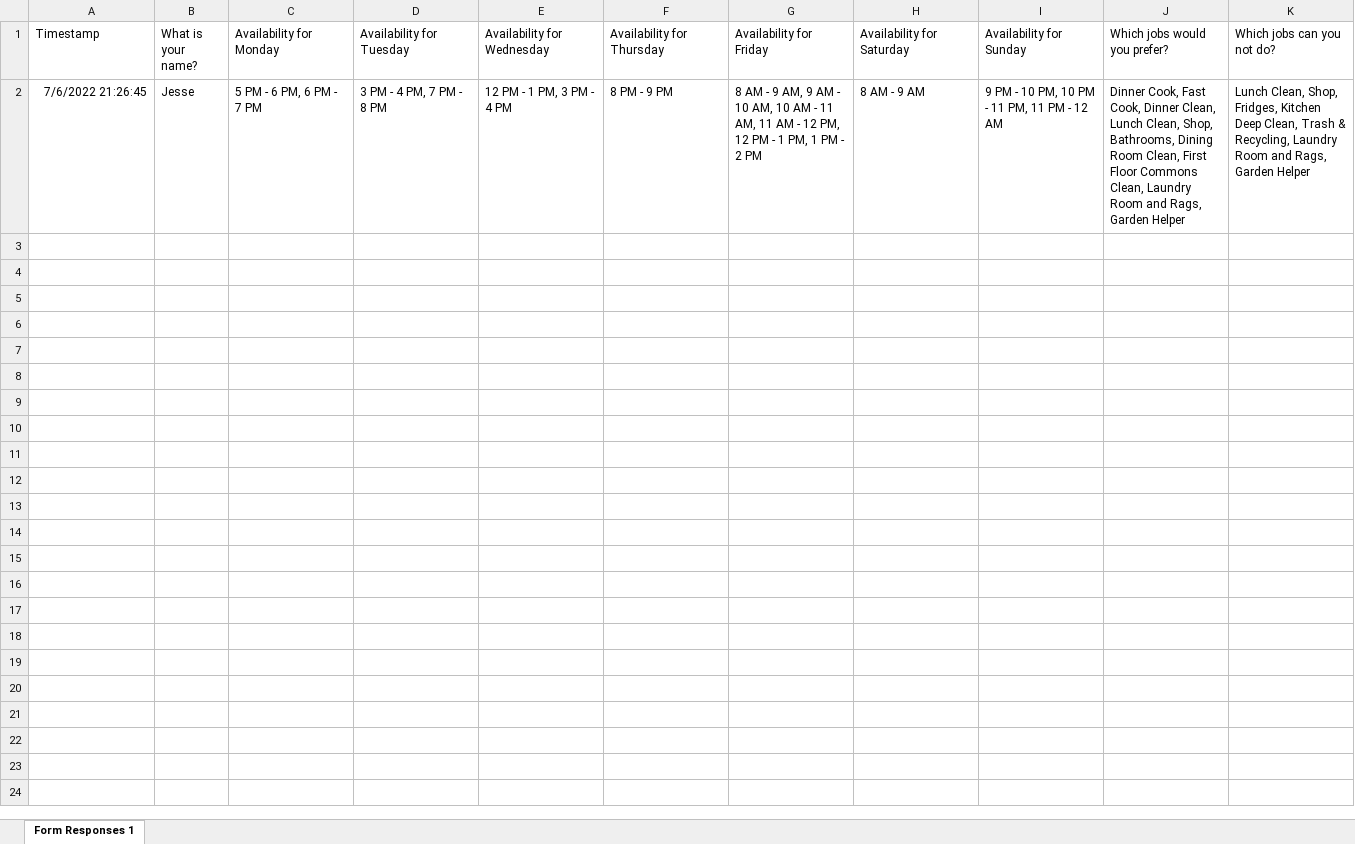
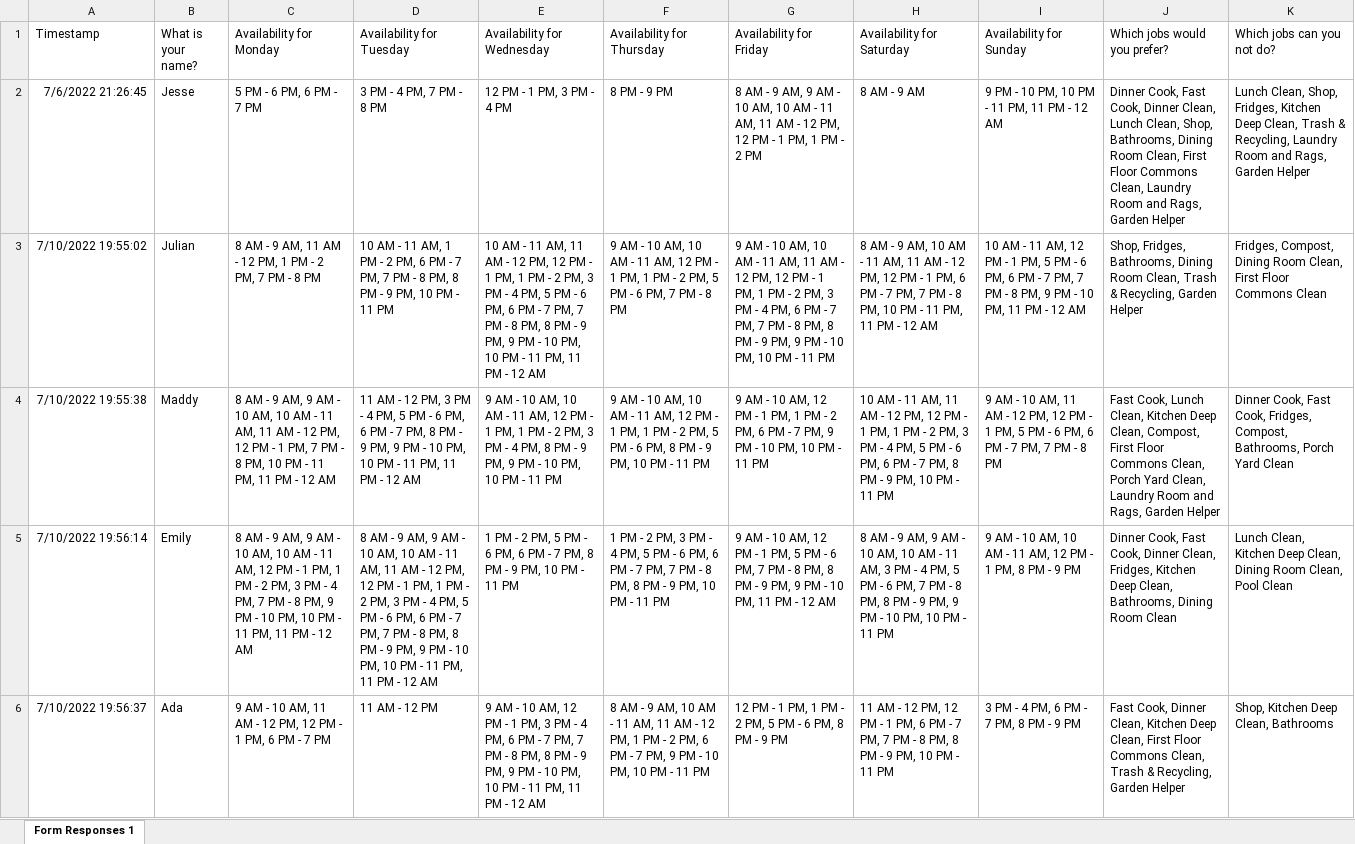
Before and after one commit to RomaXYZ/HoCScheduler, an Excel workbook: House of Commons, Scheduler (Responses).xlsx, sheet Form Responses 1, drawn as a sheet; values as stored, in another font and other column widths than the file's, no borders; charts and pictures not drawn; the diff names each change by its address in the sheet, - before the commit and + after, or states it on an @@ line.

```diff
--- a/House of Commons, Scheduler (Responses).xlsx (sheet Form Responses 1)
+++ b/House of Commons, Scheduler (Responses).xlsx (sheet Form Responses 1)
+row 3: 7/10/2022 19:55:02 | Julian | 8 AM - 9 AM, 11 AM - 12 PM, 1 PM - 2 PM, 7 PM - 8 PM | 10 AM - 11 AM, 1 PM - 2 PM, 6 PM - 7 PM, 7 PM - 8 PM, 8 PM - 9 PM, 10 PM - 11 PM | 10 AM - 11 AM, 11 AM - 12 PM, 12 PM - 1 PM, 1 PM - 2 PM, 3 PM - 4 PM, 5 PM - 6 PM, 6 PM - 7 PM, 7 PM - 8 PM, 8 PM - 9 PM, 9 PM - 10 PM, 10 PM - 11 PM, 11 PM - 12 AM | 9 AM - 10 AM, 10 AM - 11 AM, 12 PM - 1 PM, 1 PM - 2 PM, 5 PM - 6 PM, 7 PM - 8 PM | 9 AM - 10 AM, 10 AM - 11 AM, 11 AM - 12 PM, 12 PM - 1 PM, 1 PM - 2 PM, 3 PM - 4 PM, 6 PM - 7 PM, 7 PM - 8 PM, 8 PM - 9 PM, 9 PM - 10 PM, 10 PM - 11 PM | 8 AM - 9 AM, 10 AM - 11 AM, 11 AM - 12 PM, 12 PM - 1 PM, 6 PM - 7 PM, 7 PM - 8 PM, 10 PM - 11 PM, 11 PM - 12 AM | 10 AM - 11 AM, 12 PM - 1 PM, 5 PM - 6 PM, 6 PM - 7 PM, 7 PM - 8 PM, 9 PM - 10 PM, 11 PM - 12 AM | Shop, Fridges, Bathrooms, Dining Room Clean, Trash & Recycling, Garden Helper | Fridges, Compost, Dining Room Clean, First Floor Commons Clean
+row 4: 7/10/2022 19:55:38 | Maddy | 8 AM - 9 AM, 9 AM - 10 AM, 10 AM - 11 AM, 11 AM - 12 PM, 12 PM - 1 PM, 7 PM - 8 PM, 10 PM - 11 PM, 11 PM - 12 AM | 11 AM - 12 PM, 3 PM - 4 PM, 5 PM - 6 PM, 6 PM - 7 PM, 8 PM - 9 PM, 9 PM - 10 PM, 10 PM - 11 PM, 11 PM - 12 AM | 9 AM - 10 AM, 10 AM - 11 AM, 12 PM - 1 PM, 1 PM - 2 PM, 3 PM - 4 PM, 8 PM - 9 PM, 9 PM - 10 PM, 10 PM - 11 PM | 9 AM - 10 AM, 10 AM - 11 AM, 12 PM - 1 PM, 1 PM - 2 PM, 5 PM - 6 PM, 8 PM - 9 PM, 10 PM - 11 PM | 9 AM - 10 AM, 12 PM - 1 PM, 1 PM - 2 PM, 6 PM - 7 PM, 9 PM - 10 PM, 10 PM - 11 PM | 10 AM - 11 AM, 11 AM - 12 PM, 12 PM - 1 PM, 1 PM - 2 PM, 3 PM - 4 PM, 5 PM - 6 PM, 6 PM - 7 PM, 8 PM - 9 PM, 10 PM - 11 PM | 9 AM - 10 AM, 11 AM - 12 PM, 12 PM - 1 PM, 5 PM - 6 PM, 6 PM - 7 PM, 7 PM - 8 PM | Fast Cook, Lunch Clean, Kitchen Deep Clean, Compost, First Floor Commons Clean, Porch Yard Clean, Laundry Room and Rags, Garden Helper | Dinner Cook, Fast Cook, Fridges, Compost, Bathrooms, Porch Yard Clean
+row 5: 7/10/2022 19:56:14 | Emily | 8 AM - 9 AM, 9 AM - 10 AM, 10 AM - 11 AM, 12 PM - 1 PM, 1 PM - 2 PM, 3 PM - 4 PM, 7 PM - 8 PM, 9 PM - 10 PM, 10 PM - 11 PM, 11 PM - 12 AM | 8 AM - 9 AM, 9 AM - 10 AM, 10 AM - 11 AM, 11 AM - 12 PM, 12 PM - 1 PM, 1 PM - 2 PM, 3 PM - 4 PM, 5 PM - 6 PM, 6 PM - 7 PM, 7 PM - 8 PM, 8 PM - 9 PM, 9 PM - 10 PM, 10 PM - 11 PM, 11 PM - 12 AM | 1 PM - 2 PM, 5 PM - 6 PM, 6 PM - 7 PM, 8 PM - 9 PM, 10 PM - 11 PM | 1 PM - 2 PM, 3 PM - 4 PM, 5 PM - 6 PM, 6 PM - 7 PM, 7 PM - 8 PM, 8 PM - 9 PM, 10 PM - 11 PM | 9 AM - 10 AM, 12 PM - 1 PM, 5 PM - 6 PM, 7 PM - 8 PM, 8 PM - 9 PM, 9 PM - 10 PM, 11 PM - 12 AM | 8 AM - 9 AM, 9 AM - 10 AM, 10 AM - 11 AM, 3 PM - 4 PM, 5 PM - 6 PM, 7 PM - 8 PM, 8 PM - 9 PM, 9 PM - 10 PM, 10 PM - 11 PM | 9 AM - 10 AM, 10 AM - 11 AM, 12 PM - 1 PM, 8 PM - 9 PM | Dinner Cook, Fast Cook, Dinner Clean, Fridges, Kitchen Deep Clean, Bathrooms, Dining Room Clean | Lunch Clean, Kitchen Deep Clean, Dining Room Clean, Pool Clean
+row 6: 7/10/2022 19:56:37 | Ada | 9 AM - 10 AM, 11 AM - 12 PM, 12 PM - 1 PM, 6 PM - 7 PM | 11 AM - 12 PM | 9 AM - 10 AM, 12 PM - 1 PM, 3 PM - 4 PM, 6 PM - 7 PM, 7 PM - 8 PM, 8 PM - 9 PM, 9 PM - 10 PM, 10 PM - 11 PM, 11 PM - 12 AM | 8 AM - 9 AM, 10 AM - 11 AM, 11 AM - 12 PM, 1 PM - 2 PM, 6 PM - 7 PM, 9 PM - 10 PM, 10 PM - 11 PM | 12 PM - 1 PM, 1 PM - 2 PM, 5 PM - 6 PM, 8 PM - 9 PM | 11 AM - 12 PM, 12 PM - 1 PM, 6 PM - 7 PM, 7 PM - 8 PM, 8 PM - 9 PM, 10 PM - 11 PM | 3 PM - 4 PM, 6 PM - 7 PM, 8 PM - 9 PM | Fast Cook, Dinner Clean, Kitchen Deep Clean, First Floor Commons Clean, Trash & Recycling, Garden Helper | Shop, Kitchen Deep Clean, Bathrooms
```
Also changed, not shown: 1 other file.
